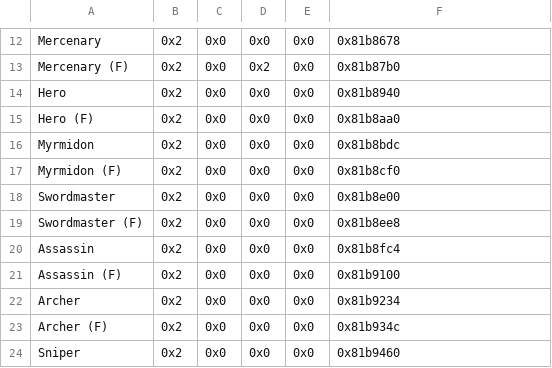
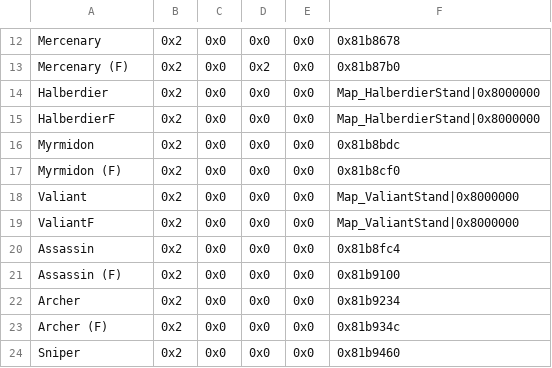
Before and after one commit to Zmr56/FallenFlameRep, a CSV file: Tables/FE8 Nightmare modules/Map sprite editor/Standing map sprite editor.csv, drawn as a sheet; only a part is shown, gaps mark what is left out.

```diff
--- a/Tables/FE8 Nightmare modules/Map sprite editor/Standing map sprite editor.csv
+++ b/Tables/FE8 Nightmare modules/Map sprite editor/Standing map sprite editor.csv
@@ -13,8 +13,8 @@ Mercenary,0x2,0x0,0x0,0x0,0x81b8678
 Mercenary (F),0x2,0x0,0x2,0x0,0x81b87b0
-Hero,0x2,0x0,0x0,0x0,0x81b8940
-Hero (F),0x2,0x0,0x0,0x0,0x81b8aa0
+Halberdier,0x2,0x0,0x0,0x0,Map_HalberdierStand|0x8000000
+HalberdierF,0x2,0x0,0x0,0x0,Map_HalberdierStand|0x8000000
 Myrmidon,0x2,0x0,0x0,0x0,0x81b8bdc
 Myrmidon (F),0x2,0x0,0x0,0x0,0x81b8cf0
-Swordmaster,0x2,0x0,0x0,0x0,0x81b8e00
-Swordmaster (F),0x2,0x0,0x0,0x0,0x81b8ee8
+Valiant,0x2,0x0,0x0,0x0,Map_ValiantStand|0x8000000
+ValiantF,0x2,0x0,0x0,0x0,Map_ValiantStand|0x8000000
 Assassin,0x2,0x0,0x0,0x0,0x81b8fc4
```
Also changed, not shown: 22 other files.
